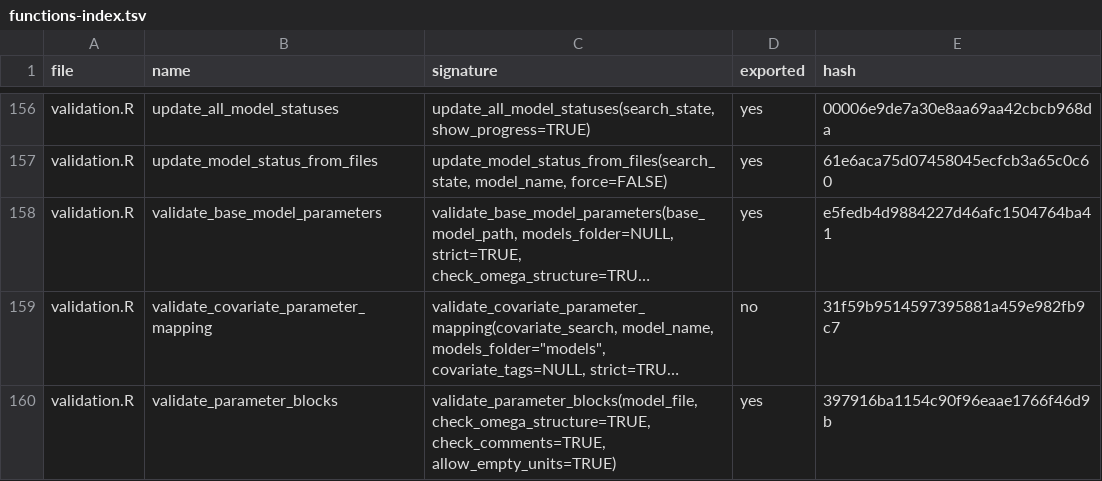
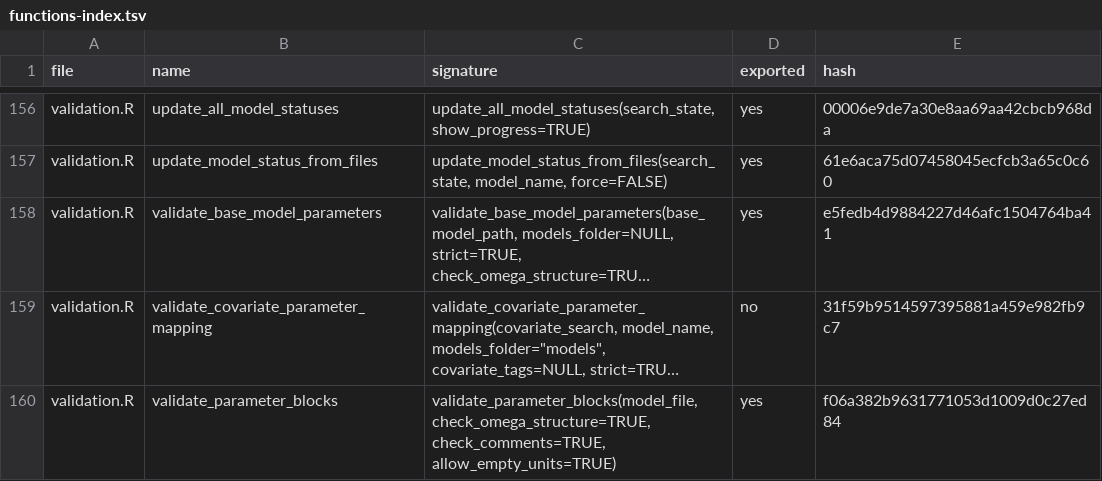
Before and after one commit to Ollegst/CovariateSearcher, a TSV file: .claude/functions-index.tsv, drawn as a sheet; only a part is shown, gaps mark what is left out; long unchanged cells end in …; the diff covers the shown part only; the diff names each change by its address in the sheet, - before the commit and + after, or states it on an @@ line.

```diff
--- a/.claude/functions-index.tsv
+++ b/.claude/functions-index.tsv
-E160 (hash): 397916ba1154c90f96eaae1766f46d9b
+E160 (hash): f06a382b9631771053d1009d0c27ed84
```
Also changed, not shown: 6 edited cells elsewhere in this file, 8 other files.
